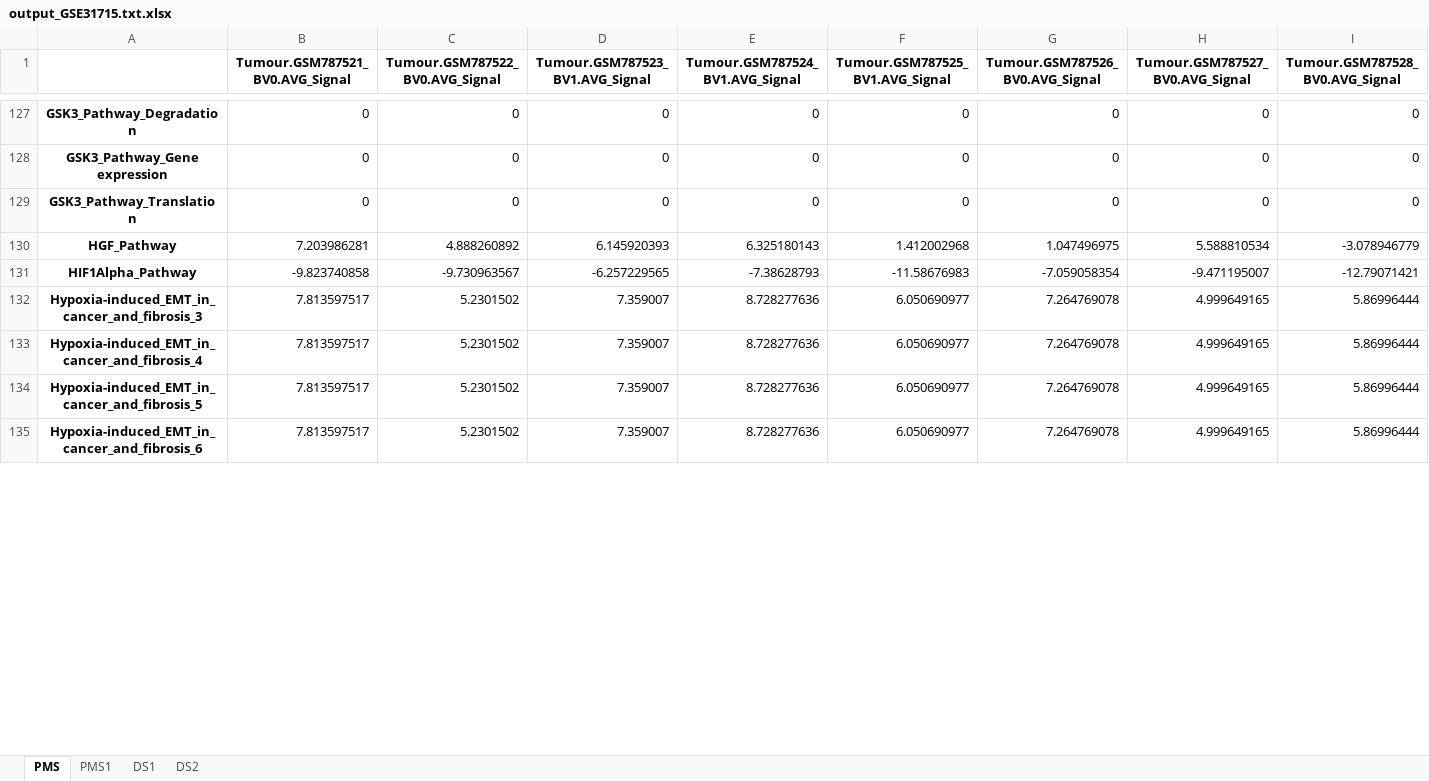
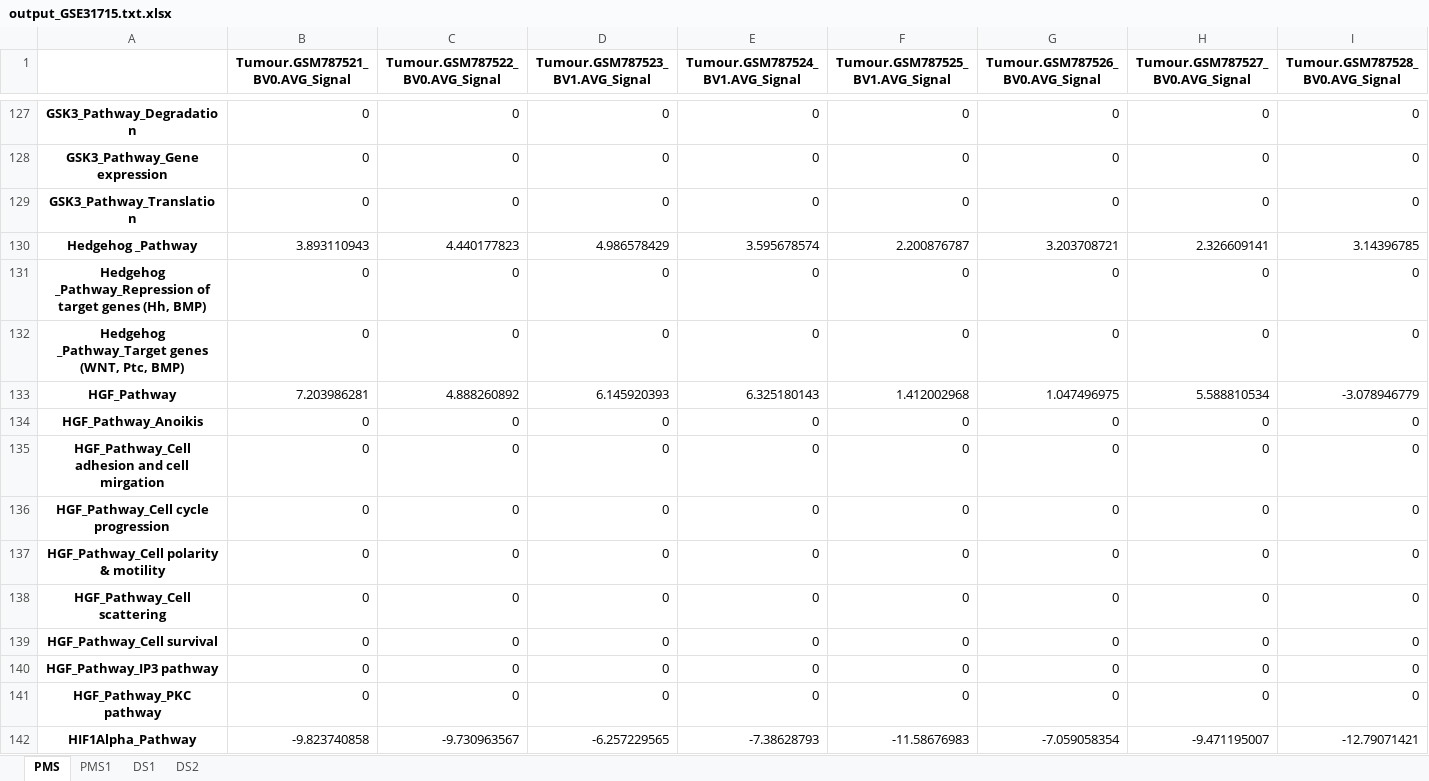
Before and after one commit to Mihkorz/of2, an Excel workbook: oncoFinder2/media/users/admin/test-project/output/output_GSE31715.txt.xlsx, sheet PMS, drawn as a sheet; only a part is shown, gaps mark what is left out; the shorter side is filled out with more unchanged rows; values as stored, in another font and other column widths than the file's, no borders; rows hold the shown columns only; the diff covers the shown part only; the diff names each change by its address in the sheet, - before the commit and + after, or states it on an @@ line.

```diff
--- a/oncoFinder2/media/users/admin/test-project/output/output_GSE31715.txt.xlsx (sheet PMS)
+++ b/oncoFinder2/media/users/admin/test-project/output/output_GSE31715.txt.xlsx (sheet PMS)
+row 130: Hedgehog _Pathway | 3.893110943 | 4.440177823 | 4.986578429 | 3.595678574 | 2.200876787 | 3.203708721 | 2.326609141 | 3.14396785
+row 131: Hedgehog _Pathway_Repression of target genes (Hh, BMP) | 0 | 0 | 0 | 0 | 0 | 0 | 0 | 0
+row 132: Hedgehog _Pathway_Target genes (WNT, Ptc, BMP) | 0 | 0 | 0 | 0 | 0 | 0 | 0 | 0
+row 134: HGF_Pathway_Anoikis | 0 | 0 | 0 | 0 | 0 | 0 | 0 | 0
+row 135: HGF_Pathway_Cell adhesion and cell mirgation | 0 | 0 | 0 | 0 | 0 | 0 | 0 | 0
+row 136: HGF_Pathway_Cell cycle progression | 0 | 0 | 0 | 0 | 0 | 0 | 0 | 0
+row 137: HGF_Pathway_Cell polarity & motility | 0 | 0 | 0 | 0 | 0 | 0 | 0 | 0
+row 138: HGF_Pathway_Cell scattering | 0 | 0 | 0 | 0 | 0 | 0 | 0 | 0
+row 139: HGF_Pathway_Cell survival | 0 | 0 | 0 | 0 | 0 | 0 | 0 | 0
+row 140: HGF_Pathway_IP3 pathway | 0 | 0 | 0 | 0 | 0 | 0 | 0 | 0
+row 141: HGF_Pathway_PKC pathway | 0 | 0 | 0 | 0 | 0 | 0 | 0 | 0
```
Also changed, not shown: 22 added rows, 5 removed rows and 210 edited cells elsewhere in this sheet, sheet DS2, sheet PMS1, sheet DS1, 13 other files.
